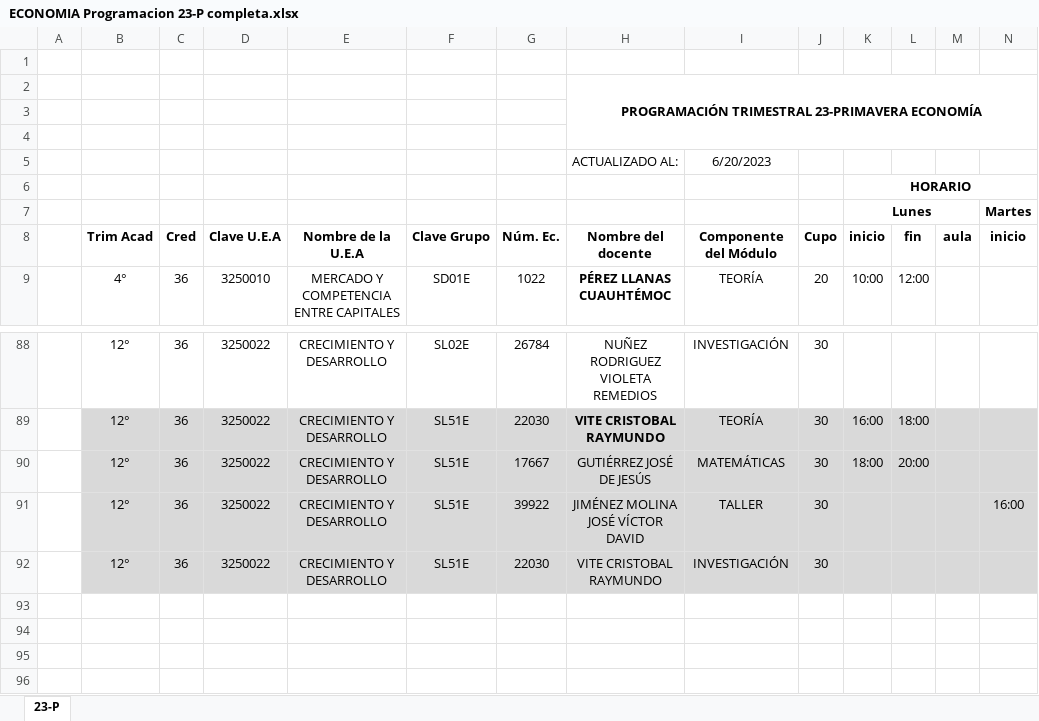
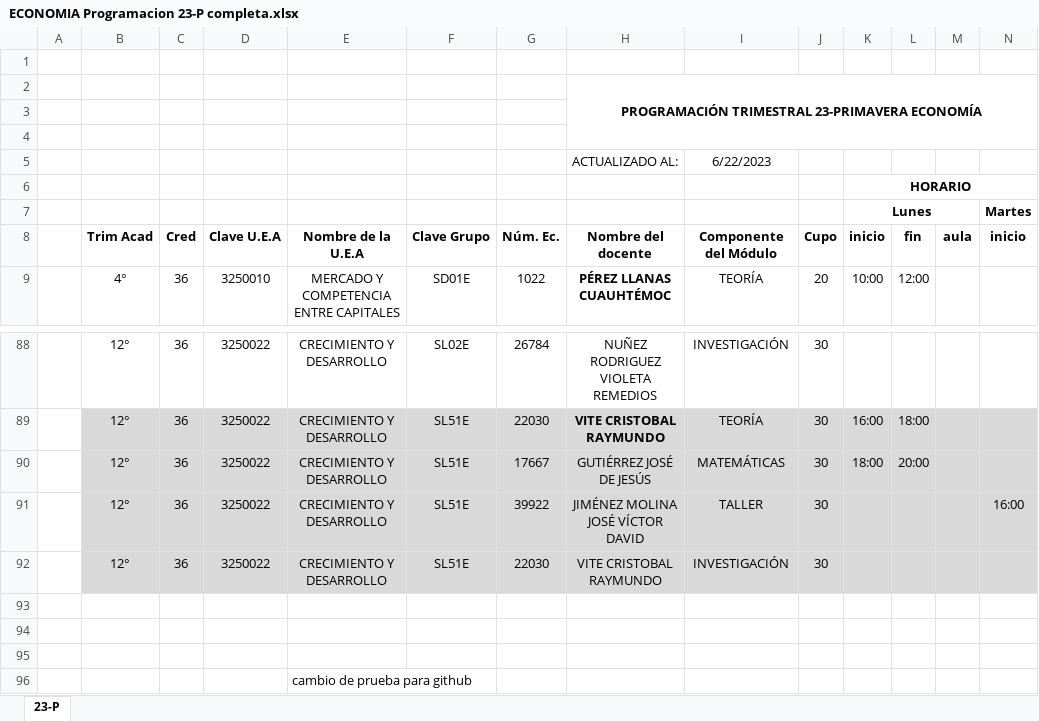
Before and after one commit to dlimon2/economia_uamx, an Excel workbook: 23P/programacion_global/ECONOMIA Programacion 23-P completa.xlsx, sheet 23-P, drawn as a sheet; only a part is shown, gaps mark what is left out; values as stored, in another font and other column widths than the file's, no borders; charts and pictures and conditional formats not drawn; rows hold the shown columns only; the diff names each change by its address in the sheet, - before the commit and + after, or states it on an @@ line.

Commit message:
Cambio de prueba. Se confirma que al hacer cambios en el archivo de Excel, GitHub detecta  dichos cambios!

```diff
--- a/23P/programacion_global/ECONOMIA Programacion 23-P completa.xlsx (sheet 23-P)
+++ b/23P/programacion_global/ECONOMIA Programacion 23-P completa.xlsx (sheet 23-P)
-I5: 6/20/2023
+I5: 6/22/2023
+row 93: (empty)
+row 94: (empty)
+row 95: (empty)
+row 96:  |  |  |  | cambio de prueba para github
```
Also changed, not shown: charts or pictures, 1 other file.
